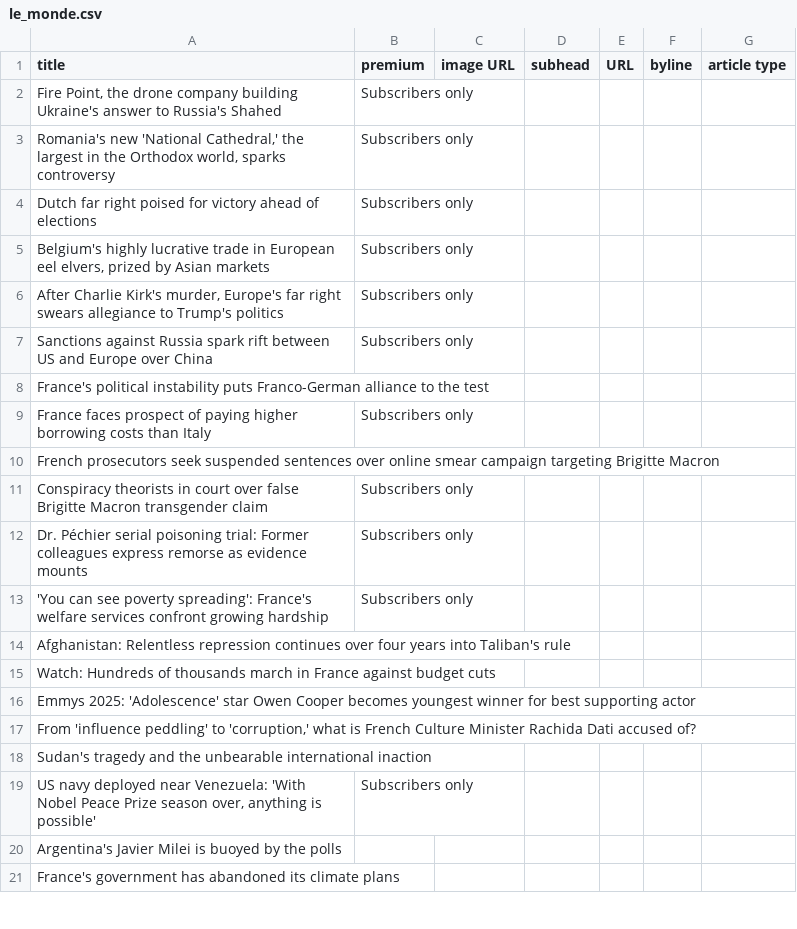
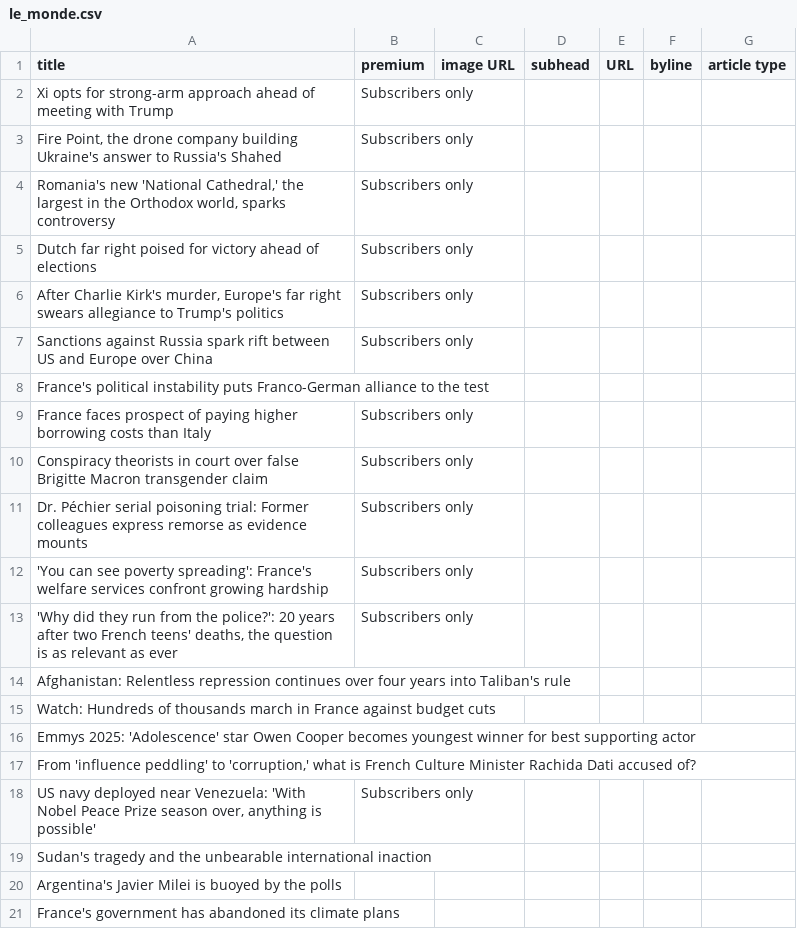
Before and after one commit to phillctw/Homework-7, a CSV file: le_monde.csv, drawn as a sheet; only a part is shown; the diff covers the shown part only.

```diff
--- a/le_monde.csv
+++ b/le_monde.csv
@@ -1,2 +1,3 @@
 title,premium,image URL,subhead,URL,byline,article type
+Xi opts for strong-arm approach ahead of meeting with Trump, Subscribers only ,,,,,
 "Fire Point, the drone company building Ukraine's answer to Russia's Shahed", Subscribers only ,,,,,
@@ -4,3 +5,2 @@ title,premium,image URL,subhead,URL,byline,article type
 Dutch far right poised for victory ahead of elections, Subscribers only ,,,,,
-"Belgium's highly lucrative trade in European eel elvers, prized by Asian markets", Subscribers only ,,,,,
 "After Charlie Kirk's murder, Europe's far right swears allegiance to Trump's politics", Subscribers only ,,,,,
@@ -9,3 +9,2 @@ France's political instability puts Franco-German alliance to the test,,,,,,
 France faces prospect of paying higher borrowing costs than Italy, Subscribers only ,,,,,
-French prosecutors seek suspended sentences over online smear campaign targeting Brigitte Macron,,,,,,
 Conspiracy theorists in court over false Brigitte Macron transgender claim, Subscribers only ,,,,,
@@ -13,2 +12,3 @@ Dr. Péchier serial poisoning trial: Former colleagues express remorse as eviden
 'You can see poverty spreading': France's welfare services confront growing hardship, Subscribers only ,,,,,
+"'Why did they run from the police?': 20 years after two French teens' deaths, the question is as relevant as ever", Subscribers only ,,,,,
 Afghanistan: Relentless repression continues over four years into Taliban's rule,,,,,,
@@ -17,4 +17,4 @@ Emmys 2025: 'Adolescence' star Owen Cooper becomes youngest winner for best supp
 "From 'influence peddling' to 'corruption,' what is French Culture Minister Rachida Dati accused of?",,,,,,
+"US navy deployed near Venezuela: 'With Nobel Peace Prize season over, anything is possible'", Subscribers only ,,,,,
 Sudan's tragedy and the unbearable international inaction,,,,,,
-"US navy deployed near Venezuela: 'With Nobel Peace Prize season over, anything is possible'", Subscribers only ,,,,,
 Argentina's Javier Milei is buoyed by the polls,,,,,,
```
Also changed, not shown: 14 added rows, 14 removed rows and 9 edited cells elsewhere in this file.
